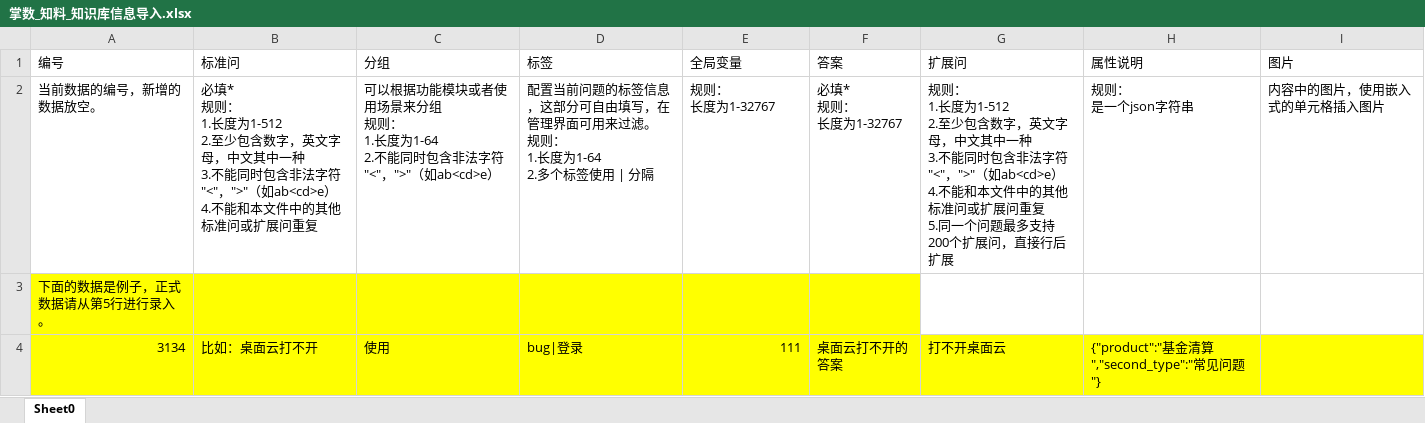
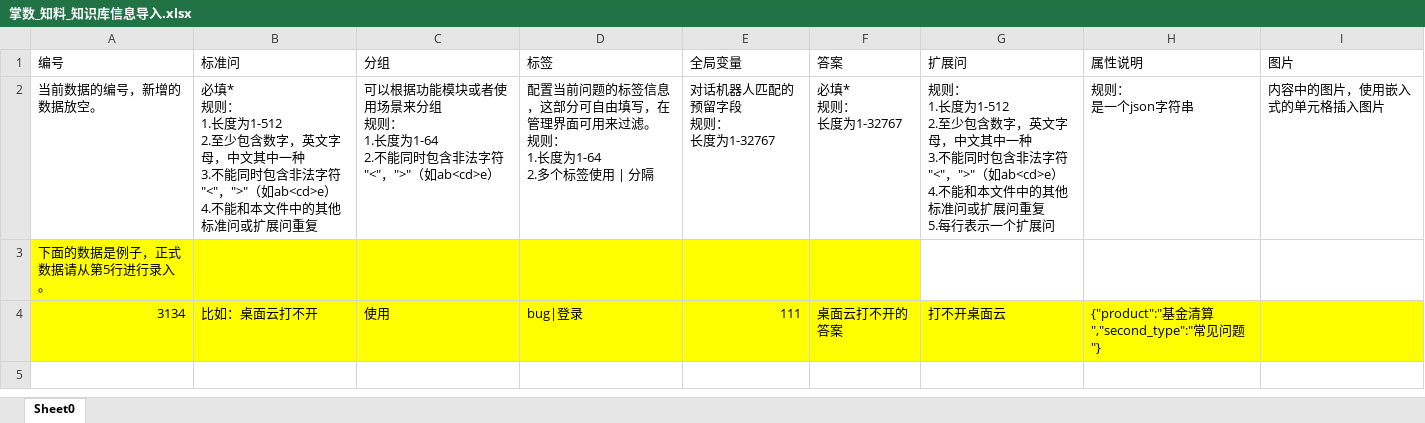
Before and after one commit to wuhanchu/fr-schema, an Excel workbook: public/import/掌数_知料_知识库信息导入.xlsx, sheet Sheet0, drawn as a sheet; values as stored, in another font and other column widths than the file's, no borders; ↵ is a line break in a cell; the diff names each change by its address in the sheet, - before the commit and + after, or states it on an @@ line.

Commit message:
提交

```diff
--- a/public/import/掌数_知料_知识库信息导入.xlsx (sheet Sheet0)
+++ b/public/import/掌数_知料_知识库信息导入.xlsx (sheet Sheet0)
-E2 (全局变量): 规则： ↵ 长度为1-32767
+E2 (全局变量): 对话机器人匹配的预留字段 ↵ 规则： ↵ 长度为1-32767
-G2 (扩展问): …重复 ↵ 5.同一个问题最多支持200个扩展问，直接行后扩展
+G2 (扩展问): …重复 ↵ 5.每行表示一个扩展问
```
